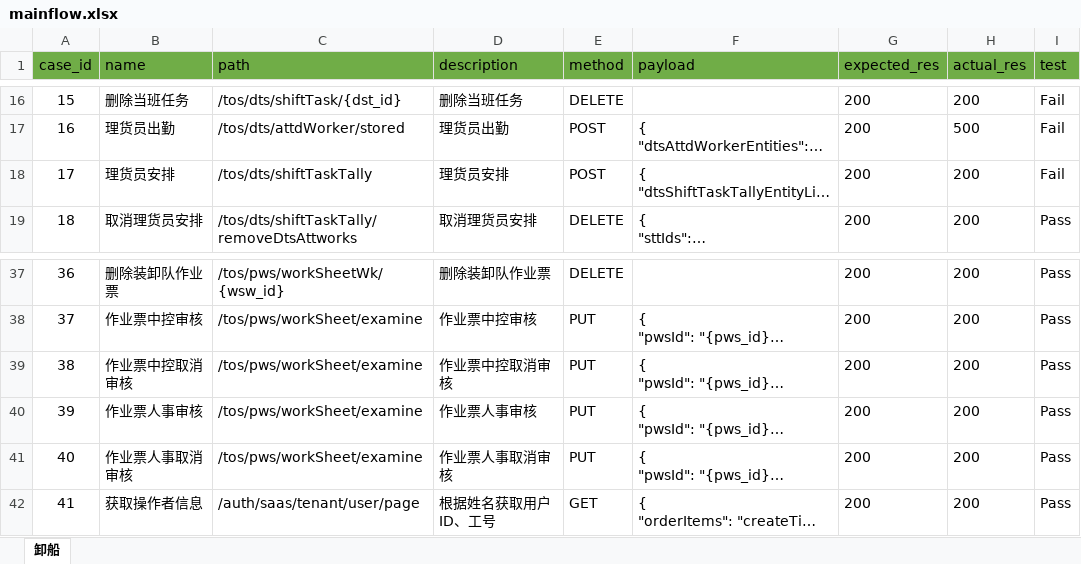
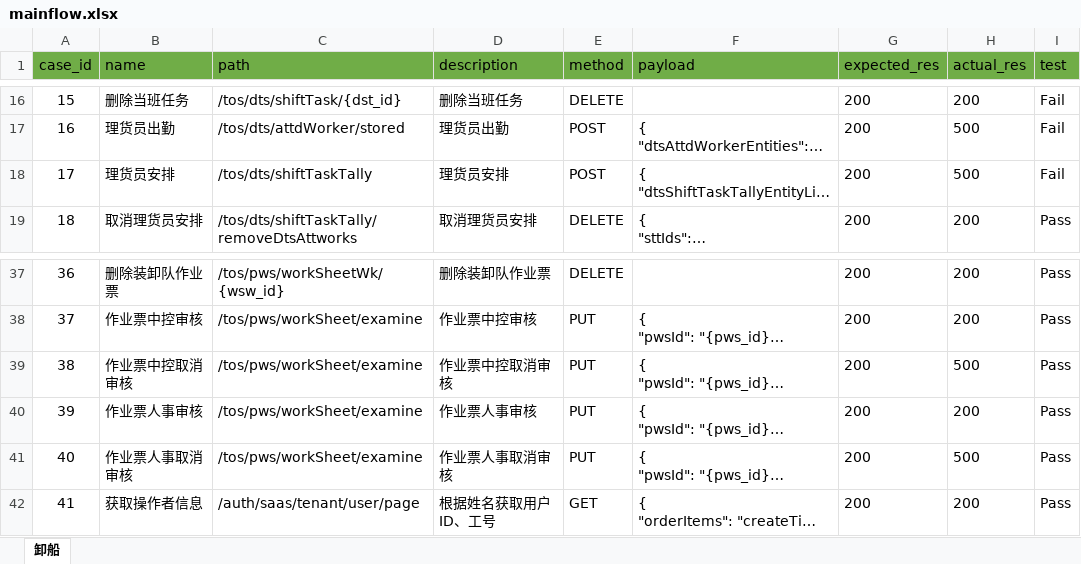
Before and after one commit to kkstar-hu/autoTest, an Excel workbook: autoTest/BTOSLJ/PageObject/request_lj/Excel/mainflow.xlsx, sheet 卸船, drawn as a sheet; only a part is shown, gaps mark what is left out; long unchanged cells end in …; values as stored, in another font and other column widths than the file's, no borders; the diff names each change by its address in the sheet, - before the commit and + after, or states it on an @@ line.

```diff
--- a/autoTest/BTOSLJ/PageObject/request_lj/Excel/mainflow.xlsx (sheet 卸船)
+++ b/autoTest/BTOSLJ/PageObject/request_lj/Excel/mainflow.xlsx (sheet 卸船)
-H18 (actual_res): 200
+H18 (actual_res): 500
-H39 (actual_res): 200
+H39 (actual_res): 500
-H41 (actual_res): 200
+H41 (actual_res): 500
```
Also changed, not shown: 5 other files.
